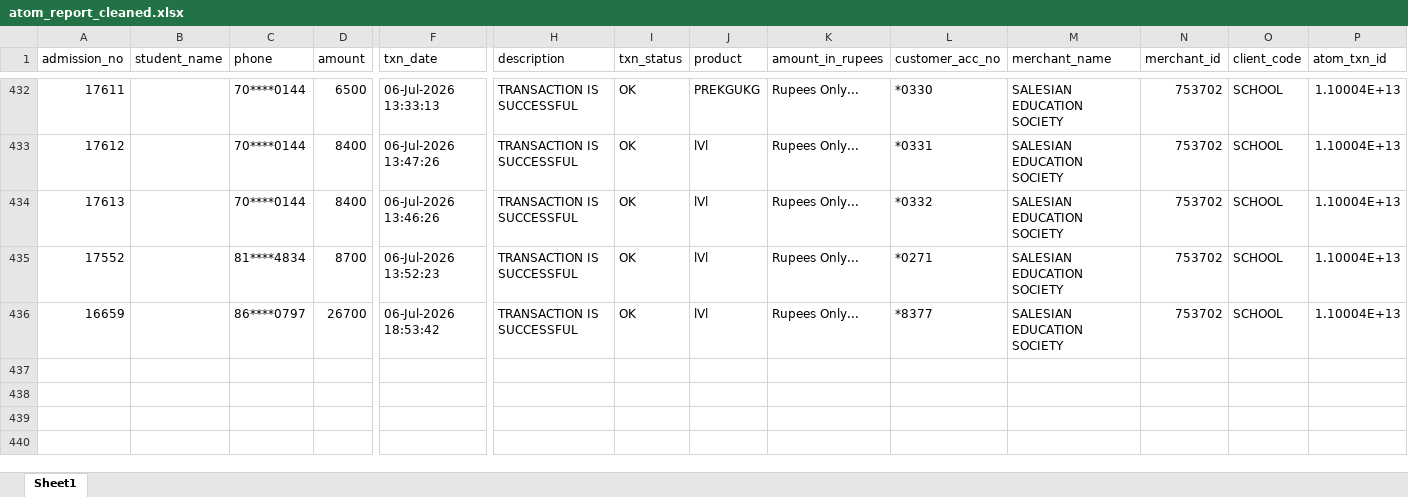
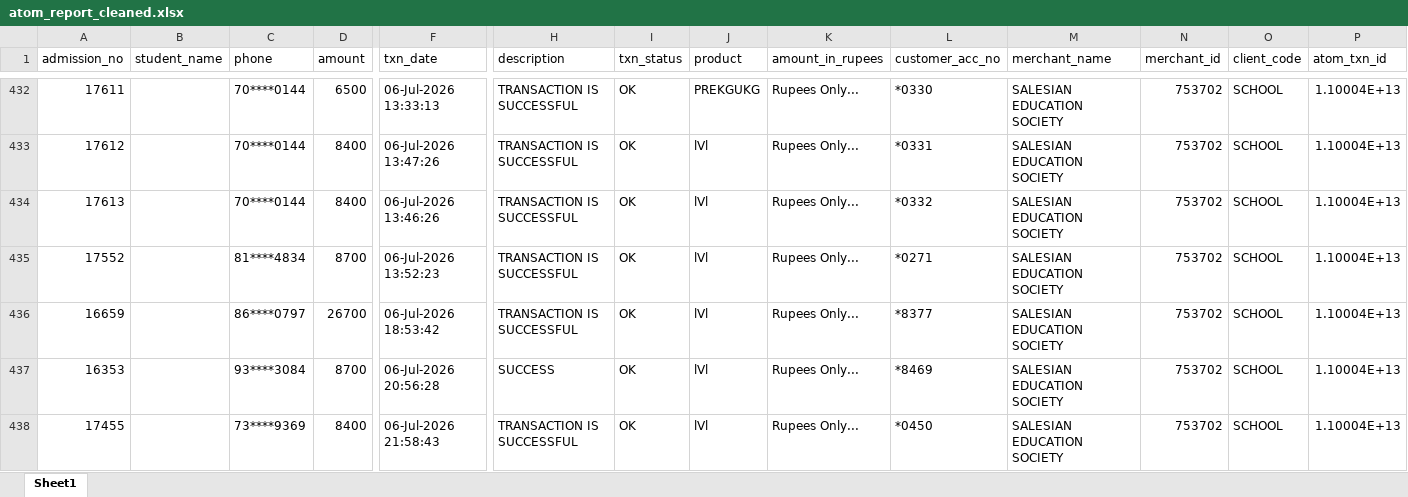
Before and after one commit to harikiran-dev-schooldb/kotak-salesian-school-dbms, an Excel workbook: output_data/atom_report_cleaned.xlsx, sheet Sheet1, drawn as a sheet; only a part is shown, gaps mark what is left out; values as stored, in another font and other column widths than the file's, no borders; rows hold the shown columns only; the diff names each change by its address in the sheet, - before the commit and + after, or states it on an @@ line.

```diff
--- a/output_data/atom_report_cleaned.xlsx (sheet Sheet1)
+++ b/output_data/atom_report_cleaned.xlsx (sheet Sheet1)
+row 437: 16353 |  | 93****3084 | 8700 | 06-Jul-2026 20:56:28 | SUCCESS | OK | lVl | Rupees Only... | *8469 | SALESIAN EDUCATION SOCIETY | 753702 | SCHOOL | 1.10004E+13
+row 438: 17455 |  | 73****9369 | 8400 | 06-Jul-2026 21:58:43 | TRANSACTION IS SUCCESSFUL | OK | lVl | Rupees Only... | *0450 | SALESIAN EDUCATION SOCIETY | 753702 | SCHOOL | 1.10004E+13
```
Also changed, not shown: source_data/atom_report.xlsx, 8 other files.
